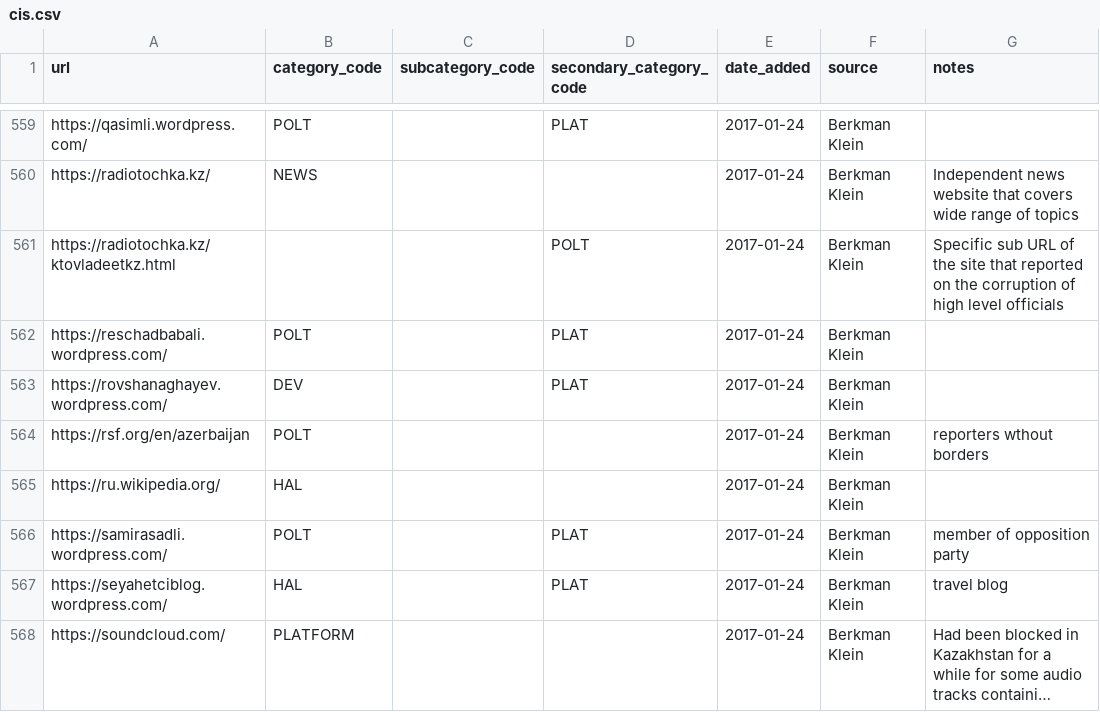
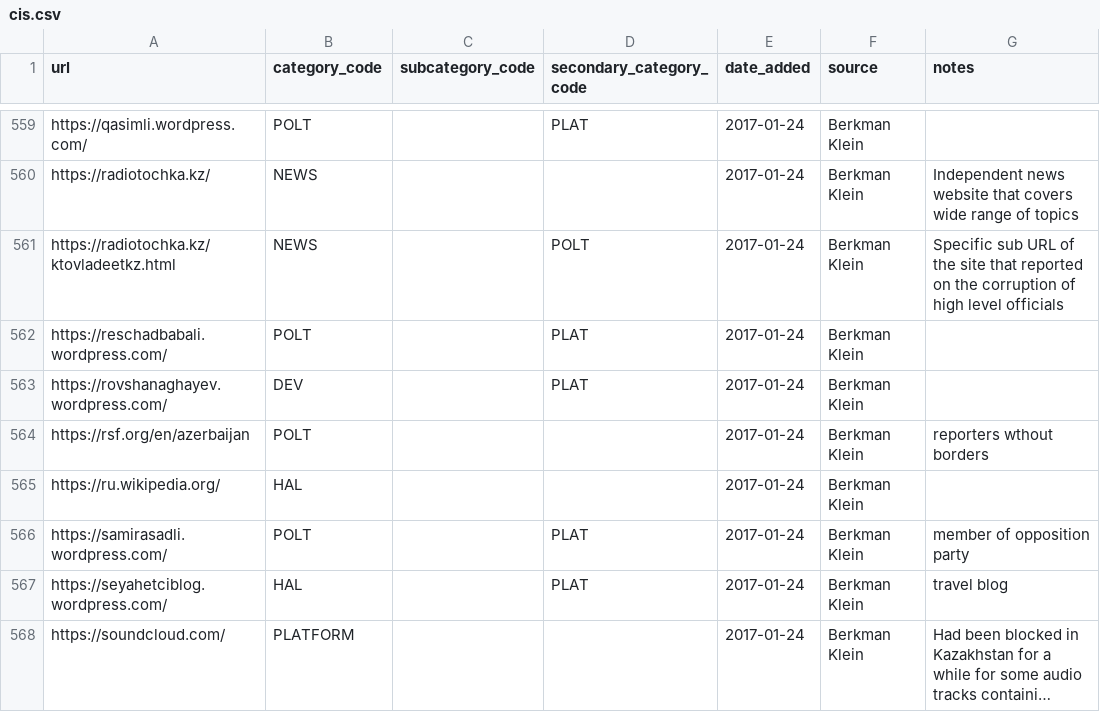
Before and after one commit to berkmancenter/url-lists, a CSV file: lists/cis.csv, drawn as a sheet; only a part is shown, gaps mark what is left out; long unchanged cells end in ….

```diff
--- a/lists/cis.csv
+++ b/lists/cis.csv
@@ -560,3 +560,3 @@ https://qasimli.wordpress.com/,POLT,,PLAT,2017-01-24,Berkman Klein,
 https://radiotochka.kz/,NEWS,,,2017-01-24,Berkman Klein,Independent news website that covers wide range of topics
-https://radiotochka.kz/ktovladeetkz.html,,,POLT,2017-01-24,Berkman Klein,Specific sub URL of the site that reported on the corruption of high level officials
+https://radiotochka.kz/ktovladeetkz.html,NEWS,,POLT,2017-01-24,Berkman Klein,Specific sub URL of the site that reported on the corruption of high level officials
 https://reschadbabali.wordpress.com/,POLT,,PLAT,2017-01-24,Berkman Klein,
```
Also changed, not shown: country_groups.csv, lists/ly.csv, 1 other file.
